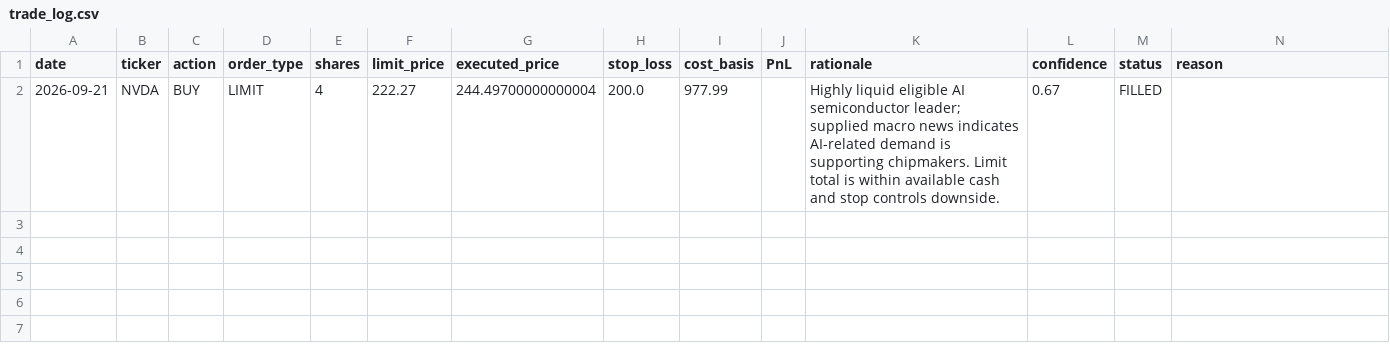
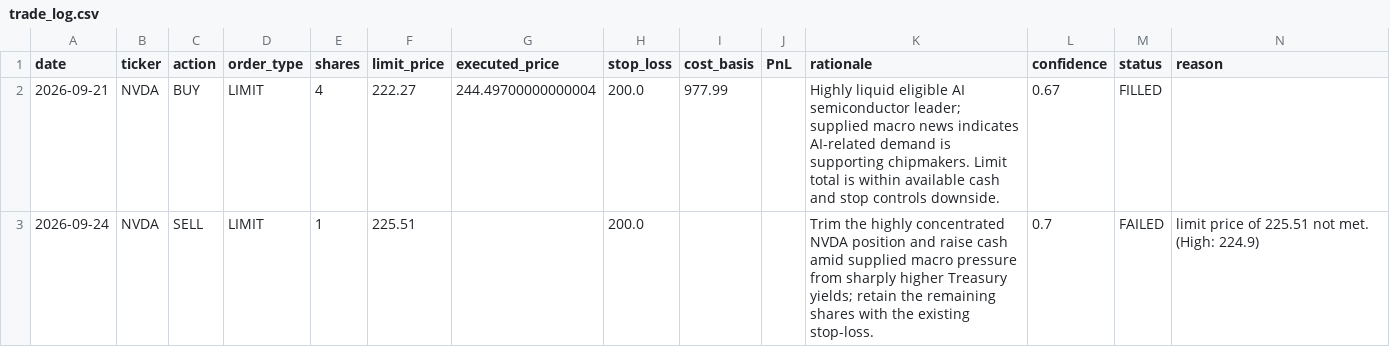
Before and after one commit to kensu-kimsu/kallisto, a CSV file: user_side/runs/personal_v1/titans/portfolio/trade_log.csv, drawn as a sheet.

```diff
--- a/user_side/runs/personal_v1/titans/portfolio/trade_log.csv
+++ b/user_side/runs/personal_v1/titans/portfolio/trade_log.csv
@@ -2 +2,2 @@ date,ticker,action,order_type,shares,limit_price,executed_price,stop_loss,cost_b
 2026-09-21,NVDA,BUY,LIMIT,4,222.27,244.49700000000004,200.0,977.99,,Highly liquid eligible AI semiconductor leader; supplied macro news indicates AI-related demand is supporting chipmakers. Limit total is within available cash and stop controls downside.,0.67,FILLED,
+2026-09-24,NVDA,SELL,LIMIT,1,225.51,,200.0,,,Trim the highly concentrated NVDA position and raise cash amid supplied macro pressure from sharply higher Treasury yields; retain the remaining shares with the existing stop-loss.,0.7,FAILED,limit price of 225.51 not met. (High: 224.9)
```
Also changed, not shown: user_side/personal_experiment/cost_tracking/api_cost_log.csv, user_side/personal_experiment/reporting/output/daily_comparison.csv, 19 other files.
